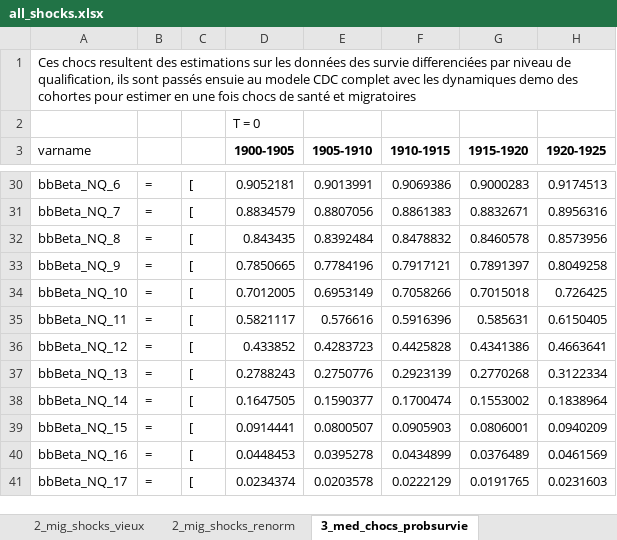
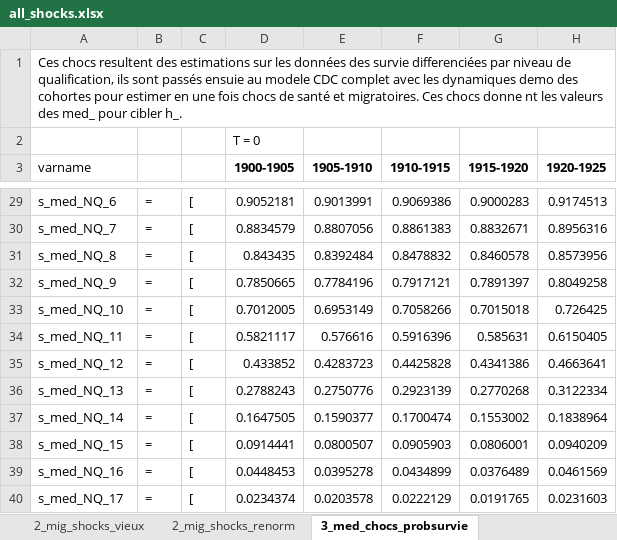
Before and after one commit to kevingenna-arch/cdc_model, an Excel workbook: all_shocks.xlsx, sheet 3_med_chocs_probsurvie, drawn as a sheet; only a part is shown, gaps mark what is left out; values as stored, in another font and other column widths than the file's, no borders; addresses are those after the commit; the diff covers the shown part only; the diff names each change by its address in the sheet, - before the commit and + after, or states it on an @@ line.

Commit message:
med chocs

```diff
--- a/all_shocks.xlsx (sheet 3_med_chocs_probsurvie)
+++ b/all_shocks.xlsx (sheet 3_med_chocs_probsurvie)
-A1 (varname): …santé et migratoires
+A1 (varname): …santé et migratoires. Ces chocs donne nt les valeurs des med_ pour cibler h_.
-A29 (varname): bbBeta_NQ_6
+A29 (varname): s_med_NQ_6
-A30 (varname): bbBeta_NQ_7
+A30 (varname): s_med_NQ_7
-A31 (varname): bbBeta_NQ_8
+A31 (varname): s_med_NQ_8
-A32 (varname): bbBeta_NQ_9
+A32 (varname): s_med_NQ_9
-A33 (varname): bbBeta_NQ_10
+A33 (varname): s_med_NQ_10
-A34 (varname): bbBeta_NQ_11
+A34 (varname): s_med_NQ_11
-A35 (varname): bbBeta_NQ_12
+A35 (varname): s_med_NQ_12
-A36 (varname): bbBeta_NQ_13
+A36 (varname): s_med_NQ_13
-A37 (varname): bbBeta_NQ_14
+A37 (varname): s_med_NQ_14
-A38 (varname): bbBeta_NQ_15
+A38 (varname): s_med_NQ_15
-A39 (varname): bbBeta_NQ_16
+A39 (varname): s_med_NQ_16
-A40 (varname): bbBeta_NQ_17
+A40 (varname): s_med_NQ_17
```
Also changed, not shown: 1 removed row and 22 edited cells elsewhere in this sheet, sheet 2_mig_shocks_renorm, sheet 1_popshocks_values, other sheet tabs, mig_shocks.xlsx, 3 other files.
